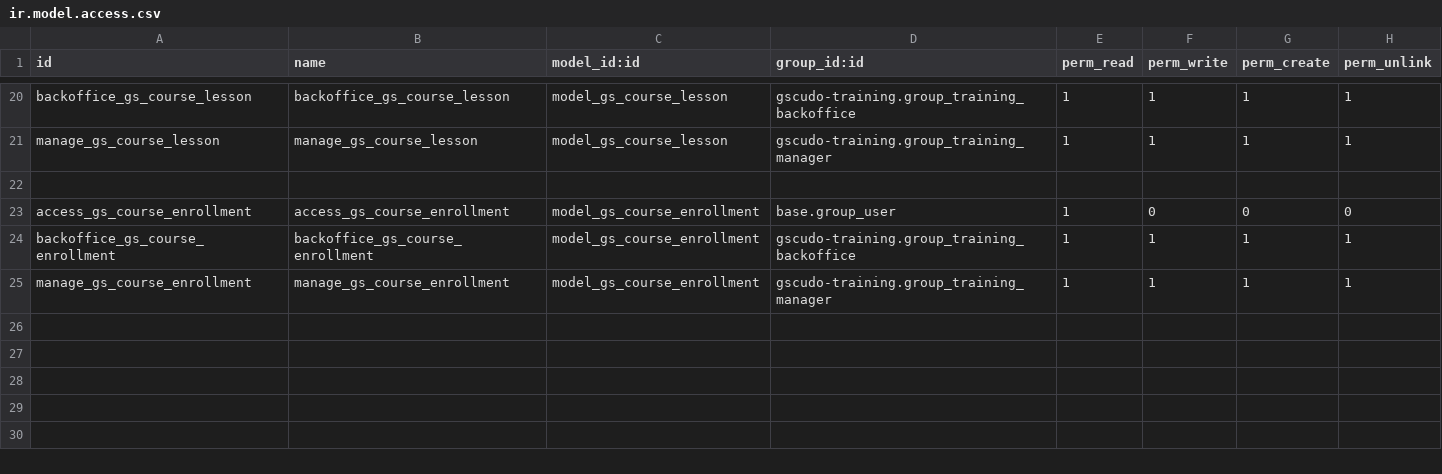
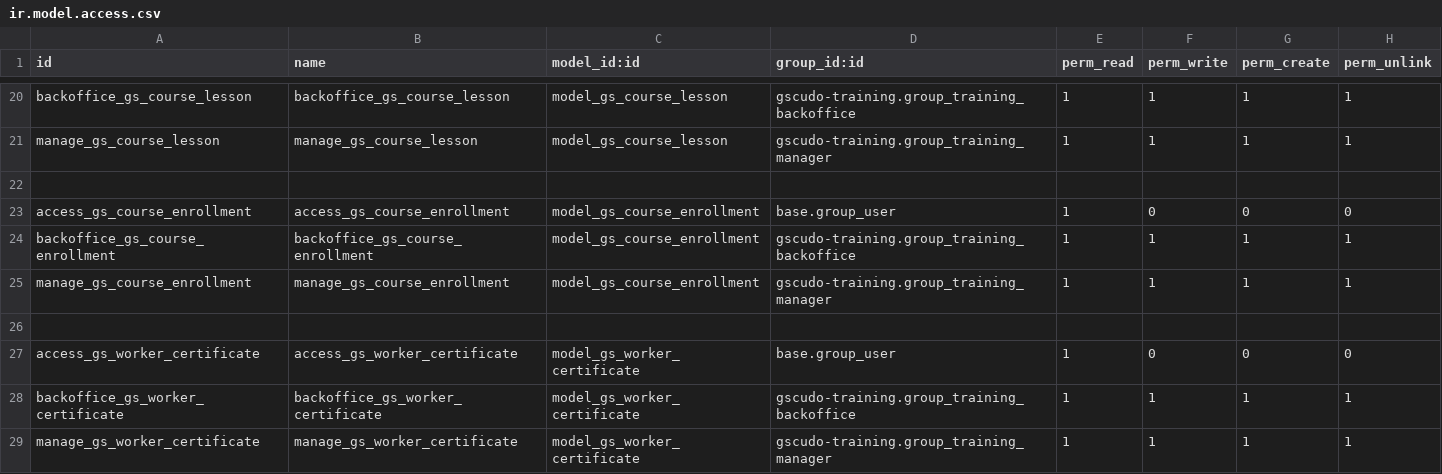
Before and after one commit to suningwz/gscudo-oe, a CSV file: gscudo-training/security/ir.model.access.csv, drawn as a sheet; only a part is shown, gaps mark what is left out.

```diff
--- a/gscudo-training/security/ir.model.access.csv
+++ b/gscudo-training/security/ir.model.access.csv
@@ -25 +25,5 @@ backoffice_gs_course_enrollment,backoffice_gs_course_enrollment,model_gs_course_
 manage_gs_course_enrollment,manage_gs_course_enrollment,model_gs_course_enrollment,gscudo-training.group_training_manager,1,1,1,1
+
+access_gs_worker_certificate,access_gs_worker_certificate,model_gs_worker_certificate,base.group_user,1,0,0,0
+backoffice_gs_worker_certificate,backoffice_gs_worker_certificate,model_gs_worker_certificate,gscudo-training.group_training_backoffice,1,1,1,1
+manage_gs_worker_certificate,manage_gs_worker_certificate,model_gs_worker_certificate,gscudo-training.group_training_manager,1,1,1,1
```
Also changed, not shown: 16 other files.
